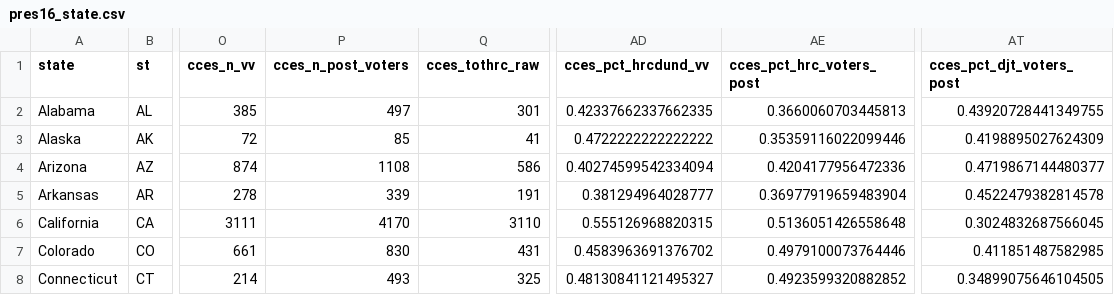
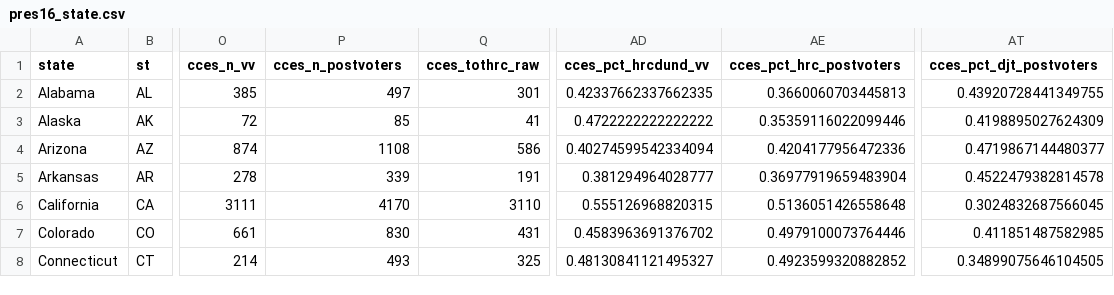
Before and after one commit to kuriwaki/poll_error, a CSV file: data/output/pres16_state.csv, drawn as a sheet; only a part is shown, gaps mark what is left out; the diff names each change by its address in the sheet, - before the commit and + after, or states it on an @@ line.

Commit message:
unify post-survey voters naming

```diff
--- a/data/output/pres16_state.csv
+++ b/data/output/pres16_state.csv
-P1: cces_n_post_voters
+P1: cces_n_postvoters
-AE1: cces_pct_hrc_voters_post
+AE1: cces_pct_hrc_postvoters
-AT1: cces_pct_djt_voters_post
+AT1: cces_pct_djt_postvoters
```
Also changed, not shown: data/output/pres16_US.csv, 4 other files.
